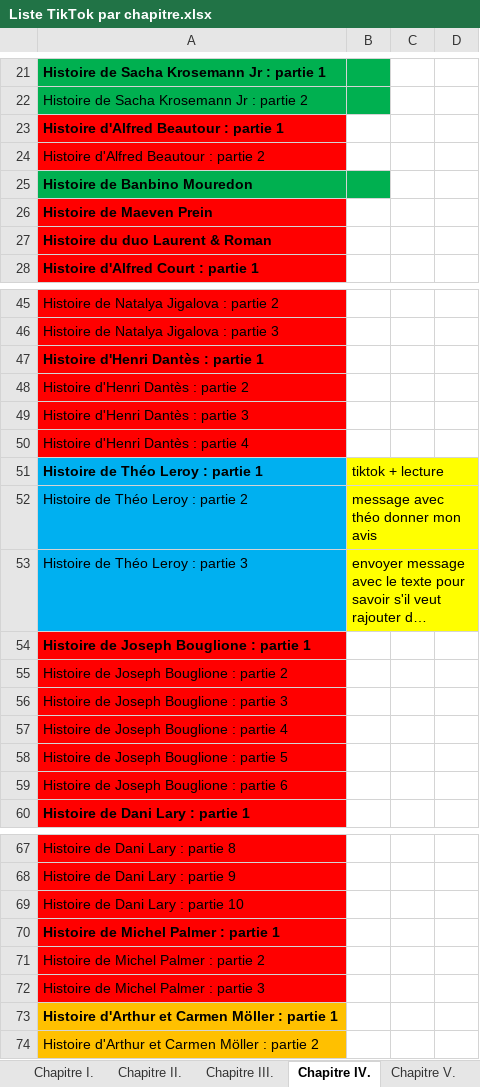
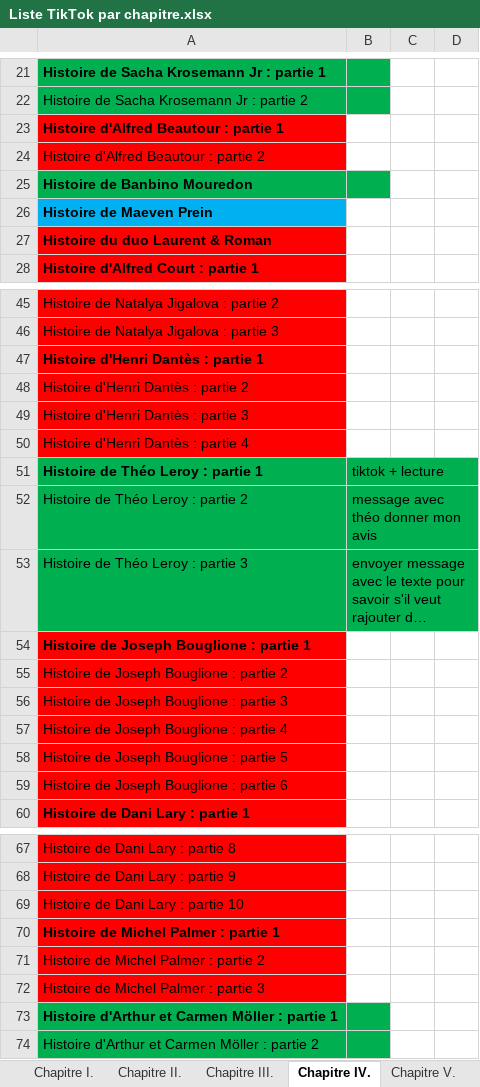
Before and after one commit to issakachaou/histoire_et_culture_du_cirque_traditionnel, an Excel workbook: Liste TikTok par chapitre.xlsx, sheet Chapitre IV., drawn as a sheet; only a part is shown, gaps mark what is left out; long unchanged cells end in …; values as stored, in another font and other column widths than the file's, no borders; the diff names each change by its address in the sheet, - before the commit and + after, or states it on an @@ line.

```diff
--- a/Liste TikTok par chapitre.xlsx (sheet Chapitre IV.)
+++ b/Liste TikTok par chapitre.xlsx (sheet Chapitre IV.)
-A26 fill: #FF0000
+A26 fill: #00B0F0
-A51:A53 fill: #00B0F0
+A51:A53 fill: #00B050
-B51:B53 fill: #FFFF00
+B51:B53 fill: #00B050
-A73:A74 fill: #FFC000
+A73:A74 fill: #00B050
-B73:B74 fill: none
+B73:B74 fill: #00B050
```
Also changed, not shown: sheet Chapitre III., sheet Chapitre VI., 12 other files.
